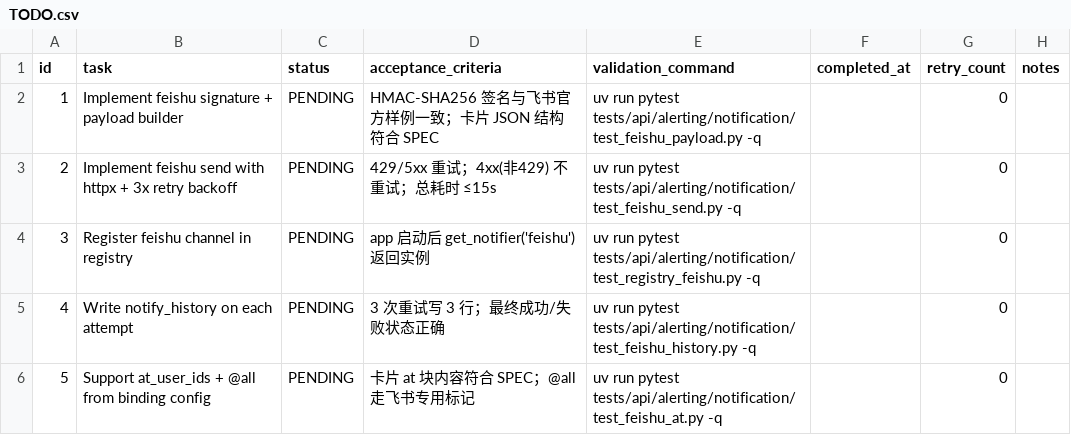
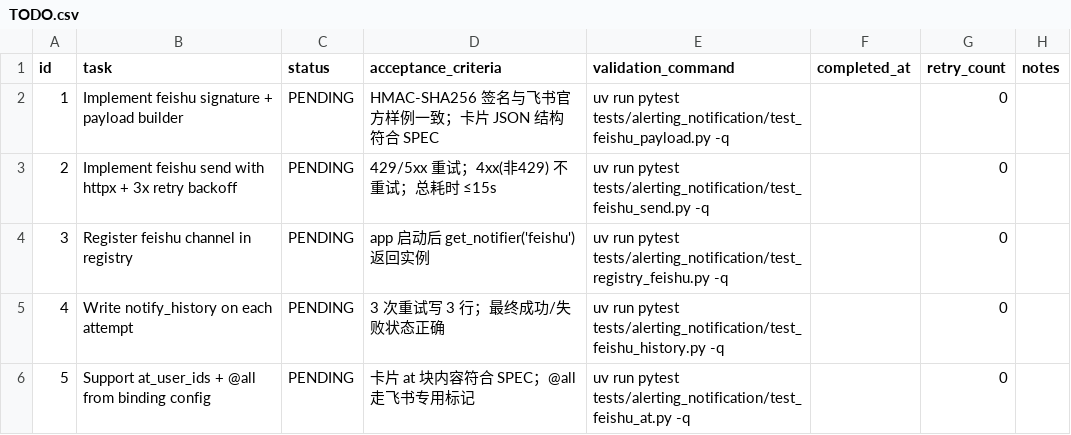
Before and after one commit to liumingjian/db-monitor, a CSV file: .codex-tasks/20260422-slice01-epic16-notifier-reality/tasks/20260422-02-feishu-channel/TODO.csv, drawn as a sheet.

```diff
--- a/.codex-tasks/20260422-slice01-epic16-notifier-reality/tasks/20260422-02-feishu-channel/TODO.csv
+++ b/.codex-tasks/20260422-slice01-epic16-notifier-reality/tasks/20260422-02-feishu-channel/TODO.csv
@@ -1,6 +1,6 @@
 id,task,status,acceptance_criteria,validation_command,completed_at,retry_count,notes
-1,Implement feishu signature + payload builder,PENDING,"HMAC-SHA256 签名与飞书官方样例一致；卡片 JSON 结构符合 SPEC","uv run pytest tests/api/alerting/notification/test_feishu_payload.py -q",,0,
-2,Implement feishu send with httpx + 3x retry backoff,PENDING,"429/5xx 重试；4xx(非429) 不重试；总耗时 ≤15s","uv run pytest tests/api/alerting/notification/test_feishu_send.py -q",,0,
-3,Register feishu channel in registry,PENDING,"app 启动后 get_notifier('feishu') 返回实例","uv run pytest tests/api/alerting/notification/test_registry_feishu.py -q",,0,
-4,Write notify_history on each attempt,PENDING,"3 次重试写 3 行；最终成功/失败状态正确","uv run pytest tests/api/alerting/notification/test_feishu_history.py -q",,0,
-5,Support at_user_ids + @all from binding config,PENDING,"卡片 at 块内容符合 SPEC；@all 走飞书专用标记","uv run pytest tests/api/alerting/notification/test_feishu_at.py -q",,0,
+1,Implement feishu signature + payload builder,PENDING,"HMAC-SHA256 签名与飞书官方样例一致；卡片 JSON 结构符合 SPEC","uv run pytest tests/alerting_notification/test_feishu_payload.py -q",,0,
+2,Implement feishu send with httpx + 3x retry backoff,PENDING,"429/5xx 重试；4xx(非429) 不重试；总耗时 ≤15s","uv run pytest tests/alerting_notification/test_feishu_send.py -q",,0,
+3,Register feishu channel in registry,PENDING,"app 启动后 get_notifier('feishu') 返回实例","uv run pytest tests/alerting_notification/test_registry_feishu.py -q",,0,
+4,Write notify_history on each attempt,PENDING,"3 次重试写 3 行；最终成功/失败状态正确","uv run pytest tests/alerting_notification/test_feishu_history.py -q",,0,
+5,Support at_user_ids + @all from binding config,PENDING,"卡片 at 块内容符合 SPEC；@all 走飞书专用标记","uv run pytest tests/alerting_notification/test_feishu_at.py -q",,0,
```
Also changed, not shown: .codex-tasks/20260422-slice01-epic16-notifier-reality/SUBTASKS.csv, .codex-tasks/20260422-slice01-epic16-notifier-reality/tasks/20260422-01-notifier-abstraction/TODO.csv, 50 other files.
